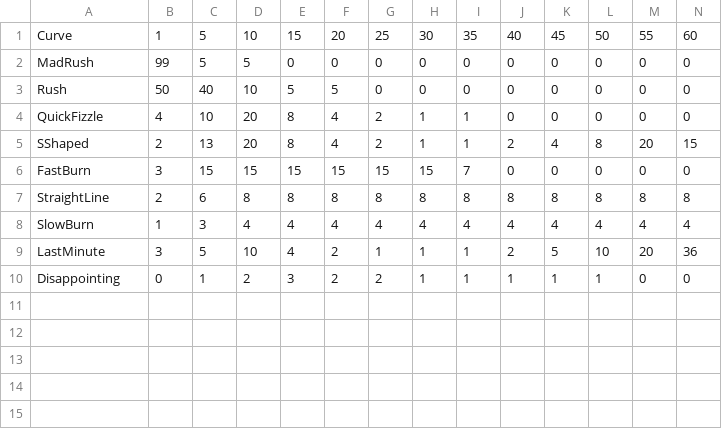
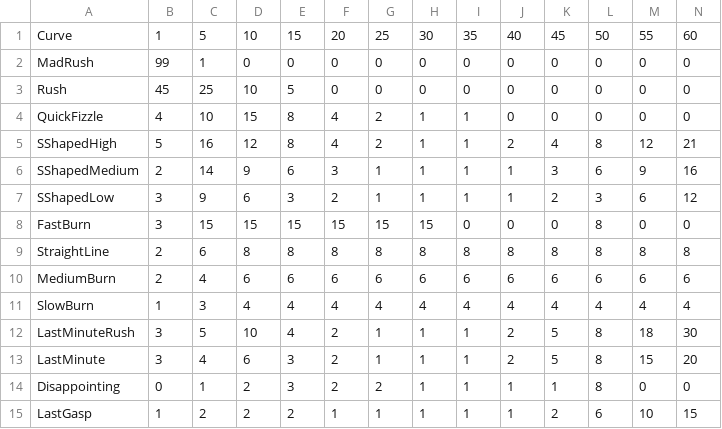
Before and after one commit to microsoft/WingtipSaaS, a CSV file: Learning Modules/Utilities/WtpSalesCurves1.csv, drawn as a sheet.

Commit message:
Minor updates to demo- scripts, user config, and ticket generator and sales curves

```diff
--- a/Learning Modules/Utilities/WtpSalesCurves1.csv
+++ b/Learning Modules/Utilities/WtpSalesCurves1.csv
@@ -1,10 +1,15 @@
 Curve,1,5,10,15,20,25,30,35,40,45,50,55,60
-MadRush,99,5,5,0,0,0,0,0,0,0,0,0,0
-Rush,50,40,10,5,5,0,0,0,0,0,0,0,0
-QuickFizzle,4,10,20,8,4,2,1,1,0,0,0,0,0
-SShaped,2,13,20,8,4,2,1,1,2,4,8,20,15
-FastBurn,3,15,15,15,15,15,15,7,0,0,0,0,0
+MadRush,99,1,0,0,0,0,0,0,0,0,0,0,0
+Rush,45,25,10,5,0,0,0,0,0,0,0,0,0
+QuickFizzle,4,10,15,8,4,2,1,1,0,0,0,0,0
+SShapedHigh,5,16,12,8,4,2,1,1,2,4,8,12,21
+SShapedMedium,2,14,9,6,3,1,1,1,1,3,6,9,16
+SShapedLow,3,9,6,3,2,1,1,1,1,2,3,6,12
+FastBurn,3,15,15,15,15,15,15,0,0,0,8,0,0
 StraightLine,2,6,8,8,8,8,8,8,8,8,8,8,8
+MediumBurn,2,4,6,6,6,6,6,6,6,6,6,6,6
 SlowBurn,1,3,4,4,4,4,4,4,4,4,4,4,4
-LastMinute,3,5,10,4,2,1,1,1,2,5,10,20,36
-Disappointing,0,1,2,3,2,2,1,1,1,1,1,0,0
+LastMinuteRush,3,5,10,4,2,1,1,1,2,5,8,18,30
+LastMinute,3,4,6,3,2,1,1,1,2,5,8,15,20
+Disappointing,0,1,2,3,2,2,1,1,1,1,8,0,0
+LastGasp,1,2,2,2,1,1,1,1,1,2,6,10,15
```
Also changed, not shown: 4 other files.
